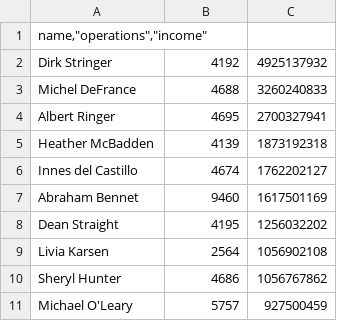
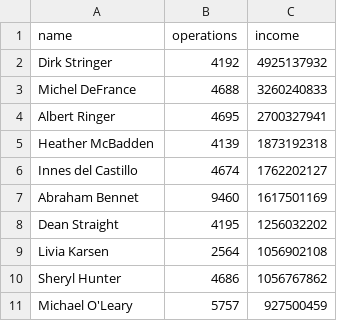
Before and after one commit to bryzgin/sales, a CSV file: top_10_total_income.csv, drawn as a sheet; removed rows and columns are numbered as before the commit, all else as after; the diff names each change by its address in the sheet, - before the commit and + after, or states it on an @@ line.

Commit message:
Update top_10_total_income.csv

```diff
--- a/top_10_total_income.csv
+++ b/top_10_total_income.csv
-row 1: name,"operations","income"
+row 1: name | operations | income
```
